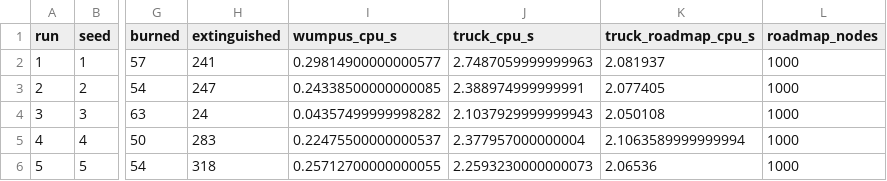
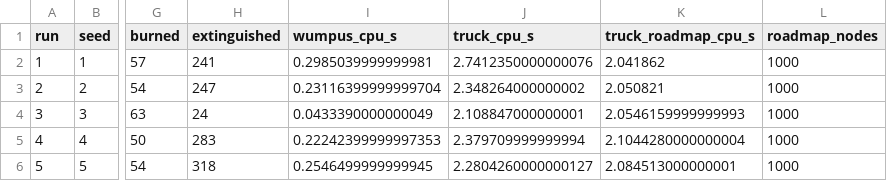
Before and after one commit to RudyArsenault/rbe550wildfire, a CSV file: results/results.csv, drawn as a sheet; only a part is shown, gaps mark what is left out; the diff names each change by its address in the sheet, - before the commit and + after, or states it on an @@ line.

```diff
--- a/results/results.csv
+++ b/results/results.csv
-I2 (wumpus_cpu_s): 0.29814900000000577
+I2 (wumpus_cpu_s): 0.2985039999999981
-J2 (truck_cpu_s): 2.7487059999999963
+J2 (truck_cpu_s): 2.7412350000000076
-K2 (truck_roadmap_cpu_s): 2.081937
+K2 (truck_roadmap_cpu_s): 2.041862
-I3 (wumpus_cpu_s): 0.24338500000000085
+I3 (wumpus_cpu_s): 0.23116399999999704
-J3 (truck_cpu_s): 2.388974999999991
+J3 (truck_cpu_s): 2.348264000000002
-K3 (truck_roadmap_cpu_s): 2.077405
+K3 (truck_roadmap_cpu_s): 2.050821
-I4 (wumpus_cpu_s): 0.04357499999998282
+I4 (wumpus_cpu_s): 0.0433390000000049
-J4 (truck_cpu_s): 2.1037929999999943
+J4 (truck_cpu_s): 2.108847000000001
-K4 (truck_roadmap_cpu_s): 2.050108
+K4 (truck_roadmap_cpu_s): 2.0546159999999993
-I5 (wumpus_cpu_s): 0.22475500000000537
+I5 (wumpus_cpu_s): 0.22242399999997353
-J5 (truck_cpu_s): 2.377957000000004
+J5 (truck_cpu_s): 2.379709999999994
-K5 (truck_roadmap_cpu_s): 2.1063589999999994
+K5 (truck_roadmap_cpu_s): 2.1044280000000004
-I6 (wumpus_cpu_s): 0.25712700000000055
+I6 (wumpus_cpu_s): 0.2546499999999945
-J6 (truck_cpu_s): 2.2593230000000073
+J6 (truck_cpu_s): 2.2804260000000127
-K6 (truck_roadmap_cpu_s): 2.06536
+K6 (truck_roadmap_cpu_s): 2.084513000000001
```
Also changed, not shown: 2 other files.
